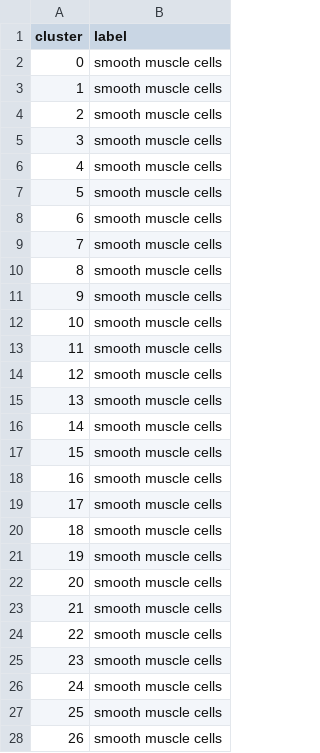
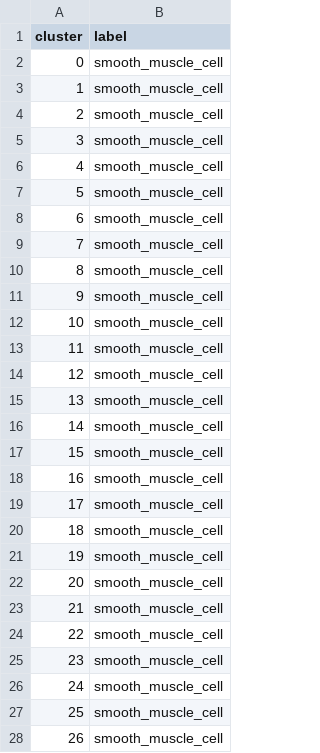
Before and after one commit to nhilgert/xmens_final, a CSV file: resources/annotations/human_smc.csv, drawn as a sheet; only a part is shown; the diff covers the shown part only.

```diff
--- a/resources/annotations/human_smc.csv
+++ b/resources/annotations/human_smc.csv
@@ -1,28 +1,28 @@
 cluster,label
-0,smooth muscle cells
-1,smooth muscle cells
-2,smooth muscle cells
-3,smooth muscle cells
-4,smooth muscle cells
-5,smooth muscle cells
-6,smooth muscle cells
-7,smooth muscle cells
-8,smooth muscle cells
-9,smooth muscle cells
-10,smooth muscle cells
-11,smooth muscle cells
-12,smooth muscle cells
-13,smooth muscle cells
-14,smooth muscle cells
-15,smooth muscle cells
-16,smooth muscle cells
-17,smooth muscle cells
-18,smooth muscle cells
-19,smooth muscle cells
-20,smooth muscle cells
-21,smooth muscle cells
-22,smooth muscle cells
-23,smooth muscle cells
-24,smooth muscle cells
-25,smooth muscle cells
-26,smooth muscle cells
+0,smooth_muscle_cell
+1,smooth_muscle_cell
+2,smooth_muscle_cell
+3,smooth_muscle_cell
+4,smooth_muscle_cell
+5,smooth_muscle_cell
+6,smooth_muscle_cell
+7,smooth_muscle_cell
+8,smooth_muscle_cell
+9,smooth_muscle_cell
+10,smooth_muscle_cell
+11,smooth_muscle_cell
+12,smooth_muscle_cell
+13,smooth_muscle_cell
+14,smooth_muscle_cell
+15,smooth_muscle_cell
+16,smooth_muscle_cell
+17,smooth_muscle_cell
+18,smooth_muscle_cell
+19,smooth_muscle_cell
+20,smooth_muscle_cell
+21,smooth_muscle_cell
+22,smooth_muscle_cell
+23,smooth_muscle_cell
+24,smooth_muscle_cell
+25,smooth_muscle_cell
+26,smooth_muscle_cell
```
Also changed, not shown: 18 edited cells elsewhere in this file, resources/annotations/human_epithelial.csv, resources/annotations/human_lineage.csv, 44 other files.
